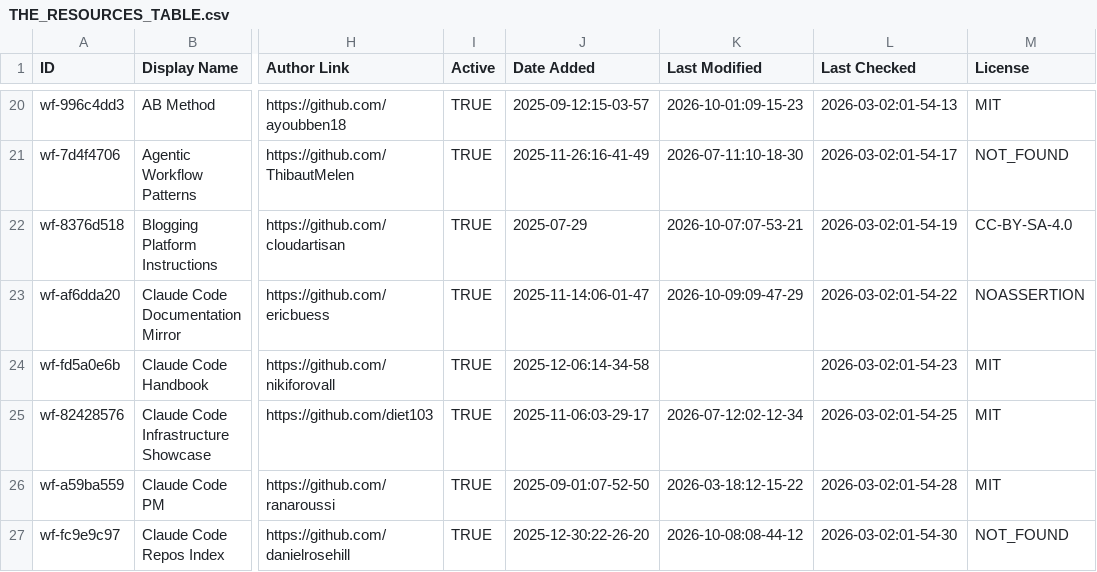
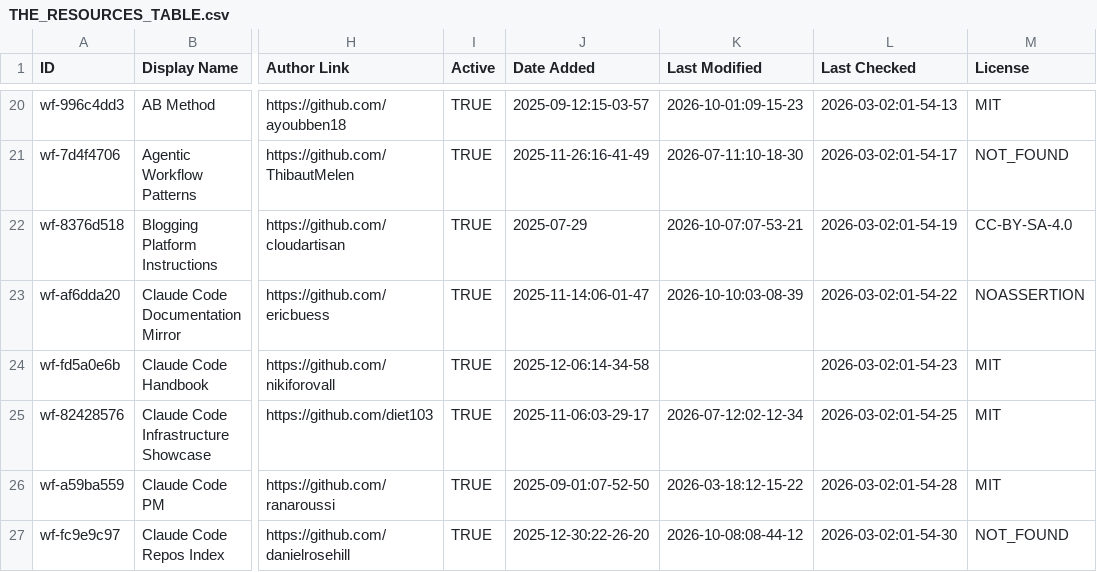
Before and after one commit to patrickliu0077/come-to-telegram-rickluminari1--awesome-claude-code, a CSV file: THE_RESOURCES_TABLE.csv, drawn as a sheet; only a part is shown, gaps mark what is left out; the diff covers the shown part only; the diff names each change by its address in the sheet, - before the commit and + after, or states it on an @@ line.

```diff
--- a/THE_RESOURCES_TABLE.csv
+++ b/THE_RESOURCES_TABLE.csv
-K23 (Last Modified): 2026-10-09:09-47-29
+K23 (Last Modified): 2026-10-10:03-08-39
```
Also changed, not shown: 52 edited cells elsewhere in this file.
